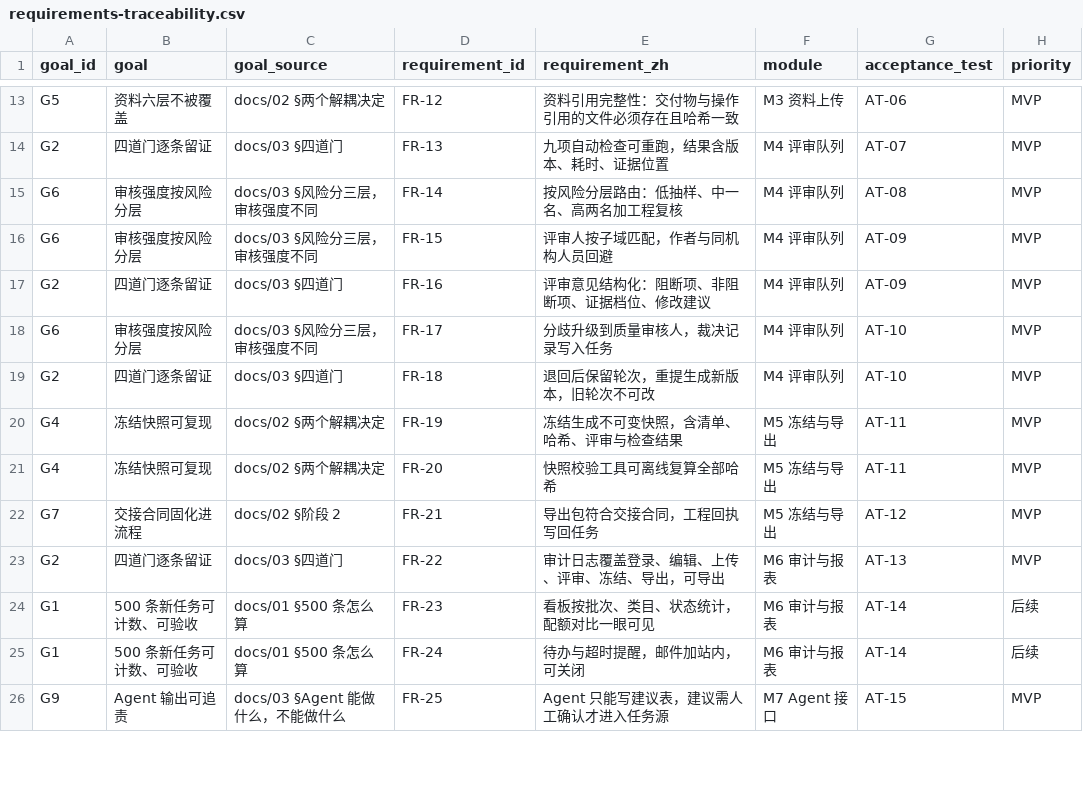
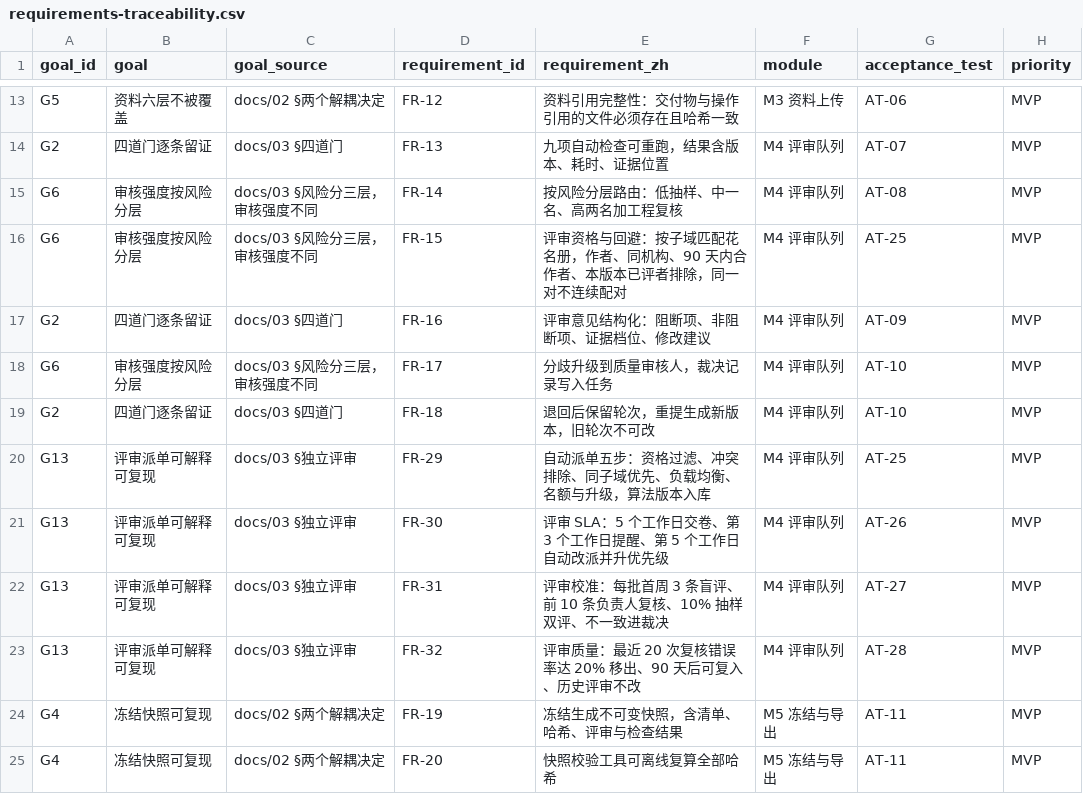
Before and after one commit to Luckydajiupro/ale-500-design, a CSV file: work/platform-p1/data/requirements-traceability.csv, drawn as a sheet; only a part is shown, gaps mark what is left out; the shorter side is filled out with more unchanged rows.

Commit message:
plan/platform-p1: 评审队列改专家池自动派单，试点 3 条、推广 W1-W4
- 02 §9 从「评审路由」改为「评审派单」：花名册、五步规则派单（资格过滤、
  冲突排除、同子域优先、负载均衡、名额升级）、5 工作日 SLA（第 3 天提醒、
  第 5 天自动改派）、3 条盲评与 10% 双评、20% 错误率移出与 90 天复入、
  全程 audit_events 留痕；assignments 加派单字段与 attempt，新增 reviewers 表
- 01 新增 FR-29 到 FR-32 与 G13，FR-15 改为资格与回避，用户表改 22 核心加 4 后备
- 05 试点改 3 条（商业/神经/建筑各 1），推广改 W1 120、W2 128、W3 126、
  W4 126，首批 30 在 W1 内（商业 14、法律 8、社会 8），每批 22+4、104 份合同
- 00 同步关键数字、A1/A3/A7、D5/D8，新增 D13-D16 与作废口径说明
- 03、04、追溯 CSV 同步 3 条试点、62 个账号、4.5 个月工期与新增验收测试

```diff
--- a/work/platform-p1/data/requirements-traceability.csv
+++ b/work/platform-p1/data/requirements-traceability.csv
@@ -15,3 +15,3 @@ G2,四道门逐条留证,docs/03 §四道门,FR-13,九项自动检查可重跑
 G6,审核强度按风险分层,docs/03 §风险分三层，审核强度不同,FR-14,按风险分层路由：低抽样、中一名、高两名加工程复核,M4 评审队列,AT-08,MVP
-G6,审核强度按风险分层,docs/03 §风险分三层，审核强度不同,FR-15,评审人按子域匹配，作者与同机构人员回避,M4 评审队列,AT-09,MVP
+G6,审核强度按风险分层,docs/03 §风险分三层，审核强度不同,FR-15,评审资格与回避：按子域匹配花名册，作者、同机构、90 天内合作者、本版本已评者排除，同一对不连续配对,M4 评审队列,AT-25,MVP
 G2,四道门逐条留证,docs/03 §四道门,FR-16,评审意见结构化：阻断项、非阻断项、证据档位、修改建议,M4 评审队列,AT-09,MVP
@@ -19,2 +19,6 @@ G6,审核强度按风险分层,docs/03 §风险分三层，审核强度不同,FR
 G2,四道门逐条留证,docs/03 §四道门,FR-18,退回后保留轮次，重提生成新版本，旧轮次不可改,M4 评审队列,AT-10,MVP
+G13,评审派单可解释可复现,docs/03 §独立评审,FR-29,自动派单五步：资格过滤、冲突排除、同子域优先、负载均衡、名额与升级，算法版本入库,M4 评审队列,AT-25,MVP
+G13,评审派单可解释可复现,docs/03 §独立评审,FR-30,评审 SLA：5 个工作日交卷、第 3 个工作日提醒、第 5 个工作日自动改派并升优先级,M4 评审队列,AT-26,MVP
+G13,评审派单可解释可复现,docs/03 §独立评审,FR-31,评审校准：每批首周 3 条盲评、前 10 条负责人复核、10% 抽样双评、不一致进裁决,M4 评审队列,AT-27,MVP
+G13,评审派单可解释可复现,docs/03 §独立评审,FR-32,评审质量：最近 20 次复核错误率达 20% 移出、90 天后可复入、历史评审不改,M4 评审队列,AT-28,MVP
 G4,冻结快照可复现,docs/02 §两个解耦决定,FR-19,冻结生成不可变快照，含清单、哈希、评审与检查结果,M5 冻结与导出,AT-11,MVP
```
Also changed, not shown: 6 other files.
